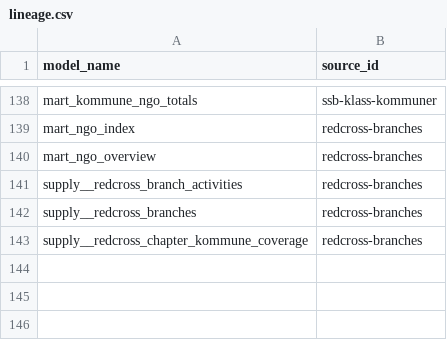
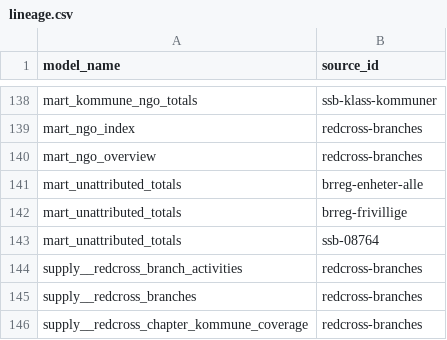
Before and after one commit to terchris/atlas, a CSV file: atlas-data/dbt/seeds/sources/lineage.csv, drawn as a sheet; only a part is shown, gaps mark what is left out.

```diff
--- a/atlas-data/dbt/seeds/sources/lineage.csv
+++ b/atlas-data/dbt/seeds/sources/lineage.csv
@@ -140,2 +140,5 @@ mart_ngo_index,redcross-branches
 mart_ngo_overview,redcross-branches
+mart_unattributed_totals,brreg-enheter-alle
+mart_unattributed_totals,brreg-frivillige
+mart_unattributed_totals,ssb-08764
 supply__redcross_branch_activities,redcross-branches
```
Also changed, not shown: atlas-data/dbt/seeds/sources/lineage_direct.csv, 8 other files.
